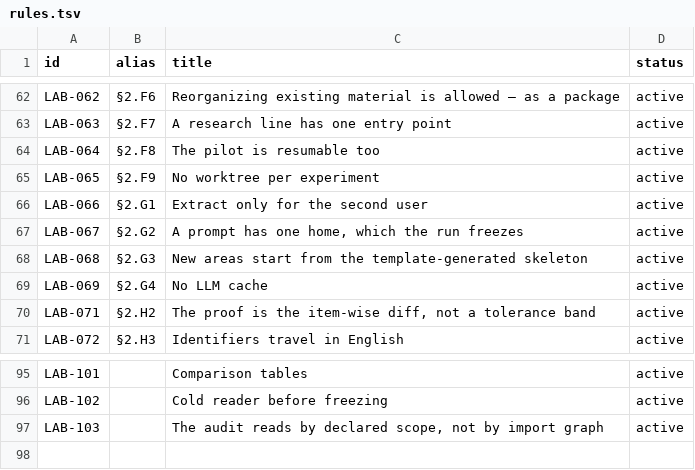
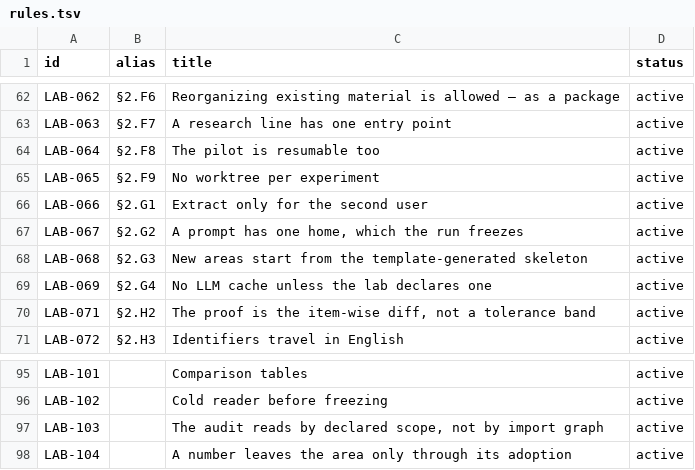
Before and after one commit to kmax-tech/labkit, a TSV file: labkit/docs/rules.tsv, drawn as a sheet; only a part is shown, gaps mark what is left out.

```diff
--- a/labkit/docs/rules.tsv
+++ b/labkit/docs/rules.tsv
@@ -68,3 +68,3 @@ LAB-067	§2.G2	A prompt has one home, which the run freezes	active
 LAB-068	§2.G3	New areas start from the template-generated skeleton	active
-LAB-069	§2.G4	No LLM cache	active
+LAB-069	§2.G4	No LLM cache unless the lab declares one	active
 LAB-071	§2.H2	The proof is the item-wise diff, not a tolerance band	active
@@ -97 +97,2 @@ LAB-102		Cold reader before freezing	active
 LAB-103		The audit reads by declared scope, not by import graph	active
+LAB-104		A number leaves the area only through its adoption	active
```
Also changed, not shown: 26 other files.
